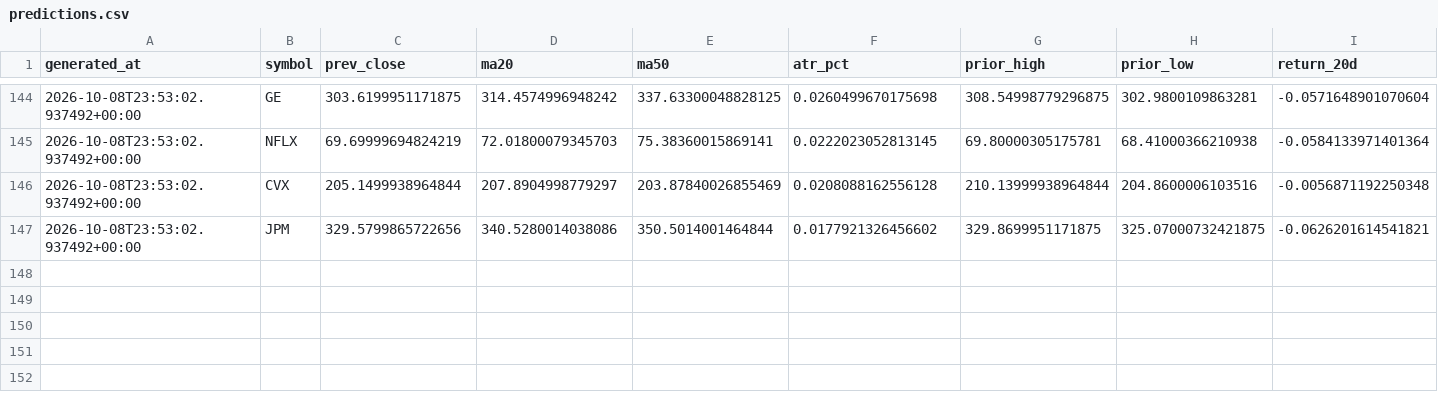
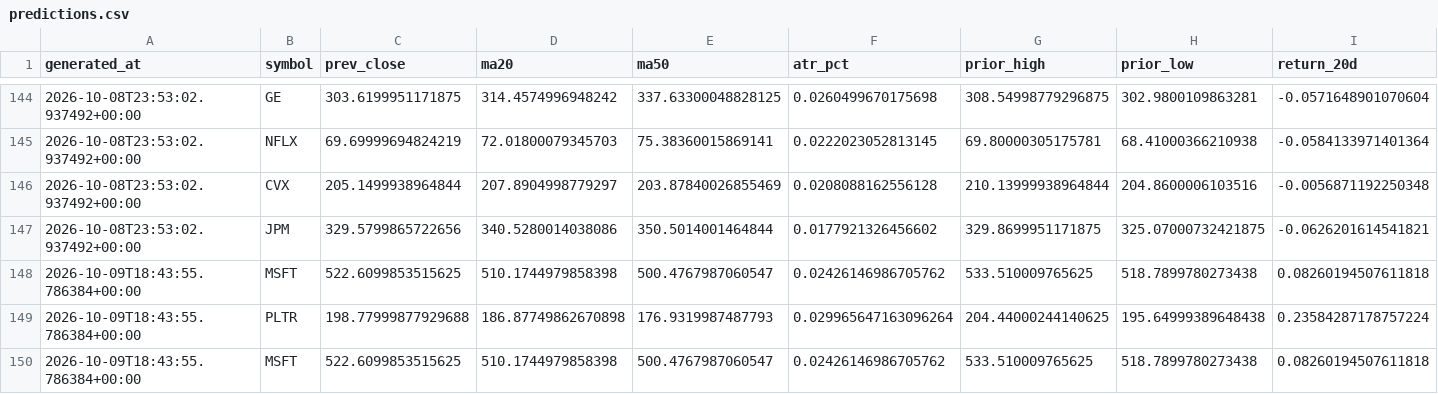
Before and after one commit to rk93/stocks-ai-analyzer, a CSV file: data/predictions.csv, drawn as a sheet; only a part is shown, gaps mark what is left out; rows hold the shown columns only; the diff names each change by its address in the sheet, - before the commit and + after, or states it on an @@ line.

```diff
--- a/data/predictions.csv
+++ b/data/predictions.csv
+row 148: 2026-10-09T18:43:55.786384+00:00 | MSFT | 522.6099853515625 | 510.1744979858398 | 500.4767987060547 | 0.02426146986705762 | 533.510009765625 | 518.7899780273438 | 0.08260194507611818
+row 149: 2026-10-09T18:43:55.786384+00:00 | PLTR | 198.77999877929688 | 186.87749862670898 | 176.9319987487793 | 0.029965647163096264 | 204.44000244140625 | 195.64999389648438 | 0.23584287178757224
+row 150: 2026-10-09T18:43:55.786384+00:00 | MSFT | 522.6099853515625 | 510.1744979858398 | 500.4767987060547 | 0.02426146986705762 | 533.510009765625 | 518.7899780273438 | 0.08260194507611818
```
Also changed, not shown: data/confluence_latest.csv, data/day_opportunities_history.csv, 16 other files.
